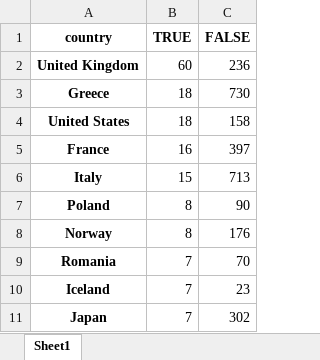
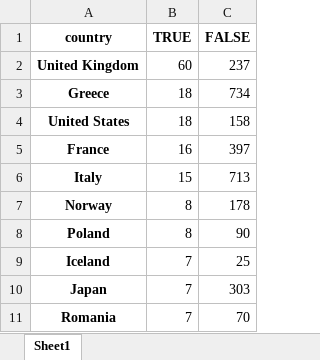
Before and after one commit to vndayambaje/Airbnb_EDA_Project, an Excel workbook: top_10_countries_raw_num.xlsx, sheet Sheet1, drawn as a sheet; values as stored, in another font and other column widths than the file's, no borders; removed rows and columns are numbered as before the commit, all else as after; the diff names each change by its address in the sheet, - before the commit and + after, or states it on an @@ line.

Commit message:
added cleaning whitespaces for country column

```diff
--- a/top_10_countries_raw_num.xlsx (sheet Sheet1)
+++ b/top_10_countries_raw_num.xlsx (sheet Sheet1)
-C2 (FALSE): 236
+C2 (FALSE): 237
-C3 (FALSE): 730
+C3 (FALSE): 734
+row 7: Norway | 8 | 178
-row 8: Norway | 8 | 176
+row 9: Iceland | 7 | 25
+row 10: Japan | 7 | 303
-row 10: Iceland | 7 | 23
-row 11: Japan | 7 | 302
```
Also changed, not shown: 2 other files.
